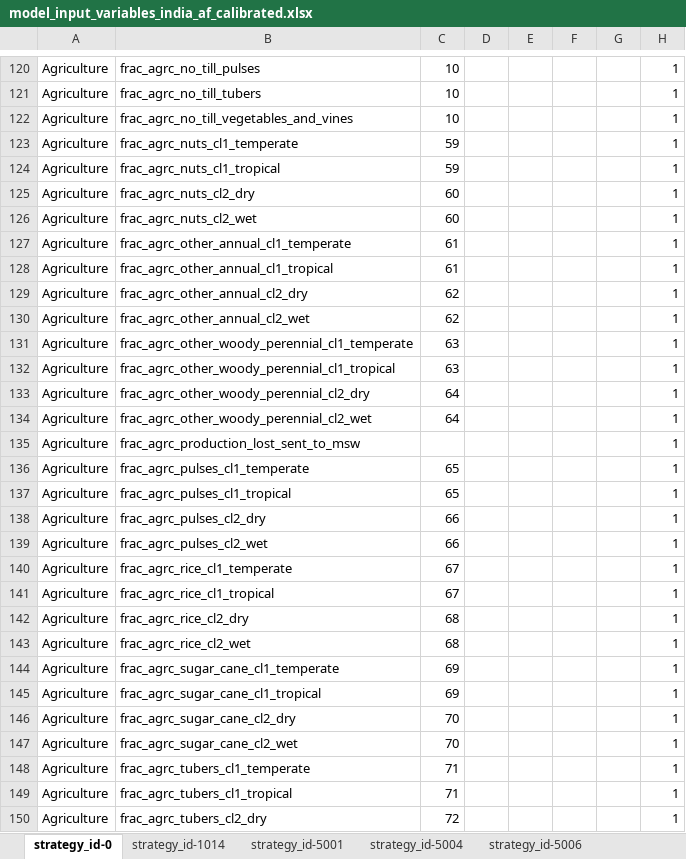
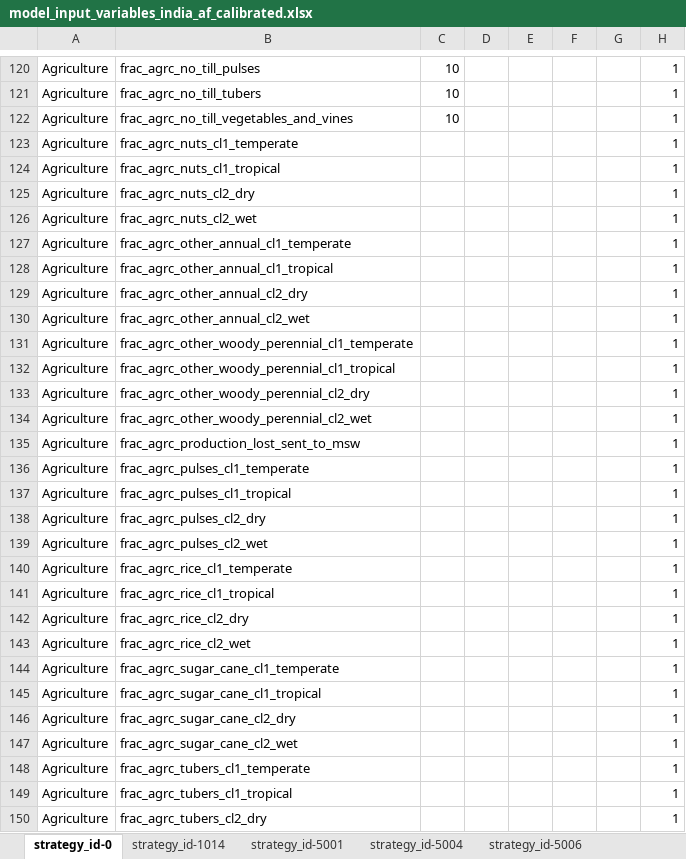
Before and after one commit to jcsyme/sisepuede, an Excel workbook: ref/ingestion/calibrated/india/model_input_variables_india_af_calibrated.xlsx, sheet strategy_id-0, drawn as a sheet; only a part is shown, gaps mark what is left out; values as stored, in another font and other column widths than the file's, no borders; the diff covers the shown part only; the diff names each change by its address in the sheet, - before the commit and + after, or states it on an @@ line.

```diff
--- a/ref/ingestion/calibrated/india/model_input_variables_india_af_calibrated.xlsx (sheet strategy_id-0)
+++ b/ref/ingestion/calibrated/india/model_input_variables_india_af_calibrated.xlsx (sheet strategy_id-0)
-C123:C124: 59
+C123:C124: (empty)
-C125:C126: 60
+C125:C126: (empty)
-C127:C128: 61
+C127:C128: (empty)
-C129:C130: 62
+C129:C130: (empty)
-C131:C132: 63
+C131:C132: (empty)
-C133:C134: 64
+C133:C134: (empty)
-C136:C137: 65
+C136:C137: (empty)
-C138:C139: 66
+C138:C139: (empty)
-C140:C141: 67
+C140:C141: (empty)
-C142:C143: 68
+C142:C143: (empty)
-C144:C145: 69
+C144:C145: (empty)
-C146:C147: 70
+C146:C147: (empty)
-C148:C149: 71
+C148:C149: (empty)
-C150: 72
+C150: (empty)
```
Also changed, not shown: 63 edited cells elsewhere in this sheet, other sheet tabs, ref/ingestion/calibrated/india/model_input_variables_india_ce_calibrated.xlsx, ref/ingestion/calibrated/india/model_input_variables_india_ip_calibrated.xlsx, 3 other files.
